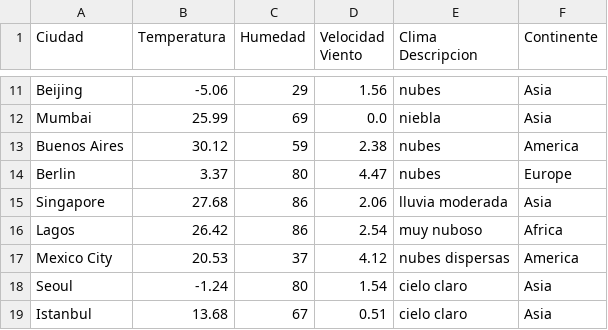
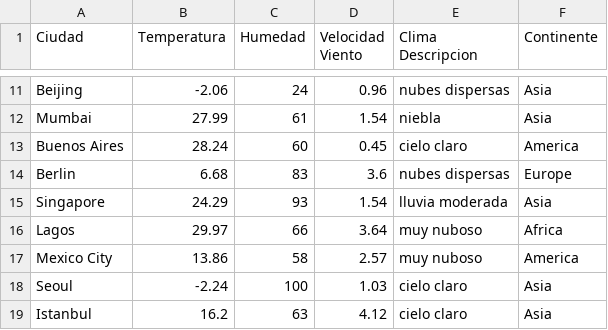
Before and after one commit to EnriqueJimenezMartinez/Weather-Data-Analysis, a CSV file: datos_ciudades.csv, drawn as a sheet; only a part is shown, gaps mark what is left out; the diff covers the shown part only; the diff names each change by its address in the sheet, - before the commit and + after, or states it on an @@ line.

```diff
--- a/datos_ciudades.csv
+++ b/datos_ciudades.csv
-B11 (Temperatura): -5.06
+B11 (Temperatura): -2.06
-C11 (Humedad): 29
+C11 (Humedad): 24
-D11 (Velocidad Viento): 1.56
+D11 (Velocidad Viento): 0.96
-E11 (Clima Descripcion): nubes
+E11 (Clima Descripcion): nubes dispersas
-B12 (Temperatura): 25.99
+B12 (Temperatura): 27.99
-C12 (Humedad): 69
+C12 (Humedad): 61
-D12 (Velocidad Viento): 0.0
+D12 (Velocidad Viento): 1.54
-B13 (Temperatura): 30.12
+B13 (Temperatura): 28.24
-C13 (Humedad): 59
+C13 (Humedad): 60
-D13 (Velocidad Viento): 2.38
+D13 (Velocidad Viento): 0.45
-E13 (Clima Descripcion): nubes
+E13 (Clima Descripcion): cielo claro
-B14 (Temperatura): 3.37
+B14 (Temperatura): 6.68
-C14 (Humedad): 80
+C14 (Humedad): 83
-D14 (Velocidad Viento): 4.47
+D14 (Velocidad Viento): 3.6
-E14 (Clima Descripcion): nubes
+E14 (Clima Descripcion): nubes dispersas
-B15 (Temperatura): 27.68
+B15 (Temperatura): 24.29
-C15 (Humedad): 86
+C15 (Humedad): 93
-D15 (Velocidad Viento): 2.06
+D15 (Velocidad Viento): 1.54
-B16 (Temperatura): 26.42
+B16 (Temperatura): 29.97
-C16 (Humedad): 86
+C16 (Humedad): 66
-D16 (Velocidad Viento): 2.54
+D16 (Velocidad Viento): 3.64
-B17 (Temperatura): 20.53
+B17 (Temperatura): 13.86
-C17 (Humedad): 37
+C17 (Humedad): 58
-D17 (Velocidad Viento): 4.12
+D17 (Velocidad Viento): 2.57
-E17 (Clima Descripcion): nubes dispersas
+E17 (Clima Descripcion): muy nuboso
-B18 (Temperatura): -1.24
+B18 (Temperatura): -2.24
-C18 (Humedad): 80
+C18 (Humedad): 100
-D18 (Velocidad Viento): 1.54
+D18 (Velocidad Viento): 1.03
-B19 (Temperatura): 13.68
+B19 (Temperatura): 16.2
-C19 (Humedad): 67
+C19 (Humedad): 63
-D19 (Velocidad Viento): 0.51
+D19 (Velocidad Viento): 4.12
```
Also changed, not shown: 36 edited cells elsewhere in this file, 2 other files.
